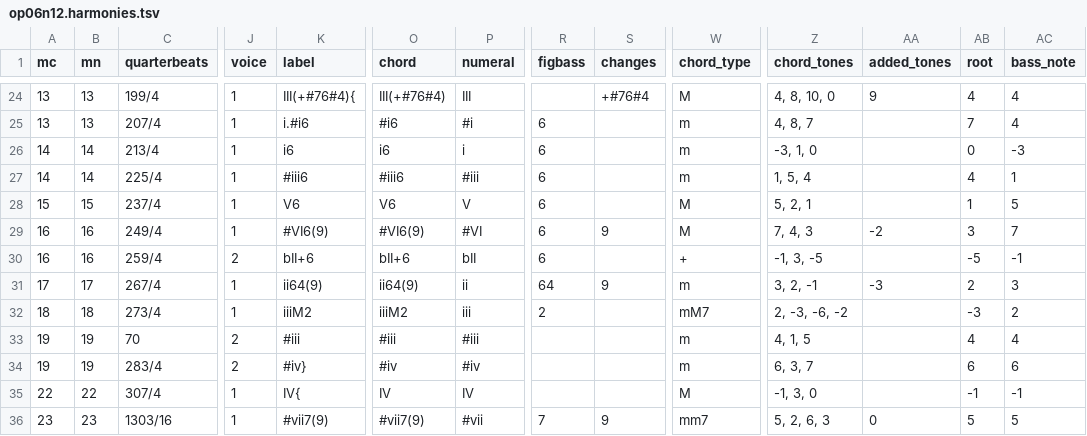
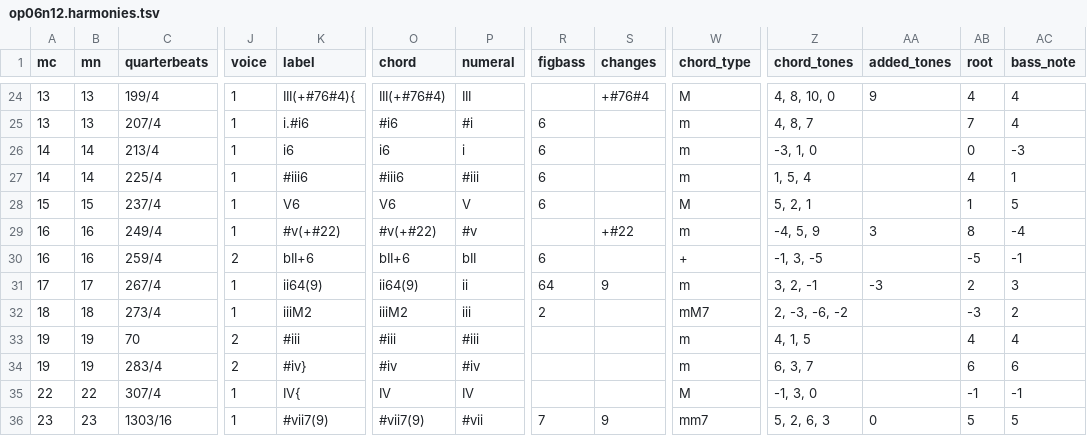
Before and after one commit to DCMLab/bartok_bagatelles, a TSV file: harmonies/op06n12.harmonies.tsv, drawn as a sheet; only a part is shown, gaps mark what is left out; the diff names each change by its address in the sheet, - before the commit and + after, or states it on an @@ line.

```diff
--- a/harmonies/op06n12.harmonies.tsv
+++ b/harmonies/op06n12.harmonies.tsv
-K29 (label): #VI6(9)
+K29 (label): #v(+#22)
-O29 (chord): #VI6(9)
+O29 (chord): #v(+#22)
-P29 (numeral): #VI
+P29 (numeral): #v
-R29 (figbass): 6
+R29 (figbass): (empty)
-S29 (changes): 9
+S29 (changes): +#22
-W29 (chord_type): M
+W29 (chord_type): m
-Z29 (chord_tones): 7, 4, 3
+Z29 (chord_tones): -4, 5, 9
-AA29 (added_tones): -2
+AA29 (added_tones): 3
-AB29 (root): 3
+AB29 (root): 8
-AC29 (bass_note): 7
+AC29 (bass_note): -4
```
Also changed, not shown: chords/op06n12.chords.tsv, reviewed/op06n12_reviewed.tsv, 4 other files.
